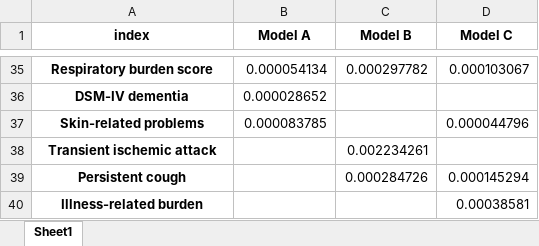
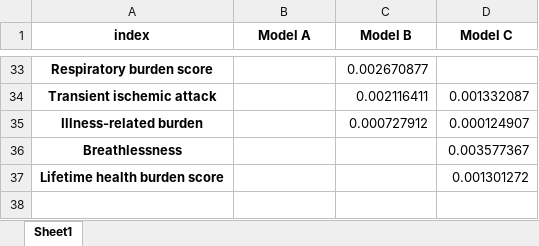
Before and after one commit to sowiroar/BBAGs-Mortality, an Excel workbook: Results/Feature-importance.xlsx, sheet Sheet1, drawn as a sheet; only a part is shown, gaps mark what is left out; values as stored, in another font and other column widths than the file's, no borders; removed rows and columns are numbered as before the commit, all else as after; the diff covers the shown part only; the diff names each change by its address in the sheet, - before the commit and + after, or states it on an @@ line.

```diff
--- a/Results/Feature-importance.xlsx (sheet Sheet1)
+++ b/Results/Feature-importance.xlsx (sheet Sheet1)
-B33 (Model A): 0.000054134
+B33 (Model A): (empty)
-C33 (Model B): 0.000297782
+C33 (Model B): 0.002670877
-D33 (Model C): 0.000103067
+D33 (Model C): (empty)
-row 36: DSM-IV dementia | 0.000028652
-row 37: Skin-related problems | 0.000083785 |  | 0.000044796
-C34 (Model B): 0.002234261
+C34 (Model B): 0.002116411
-D34 (Model C): (empty)
+D34 (Model C): 0.001332087
-row 39: Persistent cough |  | 0.000284726 | 0.000145294
-C35 (Model B): (empty)
+C35 (Model B): 0.000727912
-D35 (Model C): 0.00038581
+D35 (Model C): 0.000124907
+row 36: Breathlessness |  |  | 0.003577367
+row 37: Lifetime health burden score |  |  | 0.001301272
```
Also changed, not shown: 12 added rows, 14 removed rows and 42 edited cells elsewhere in this sheet, 37 other files.
